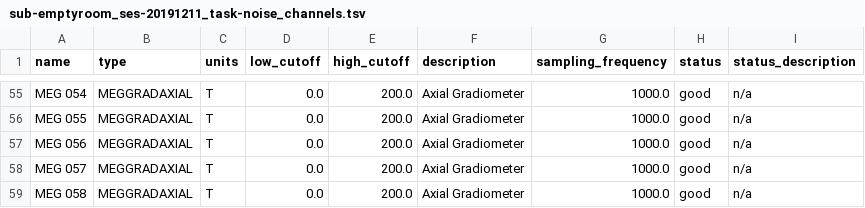
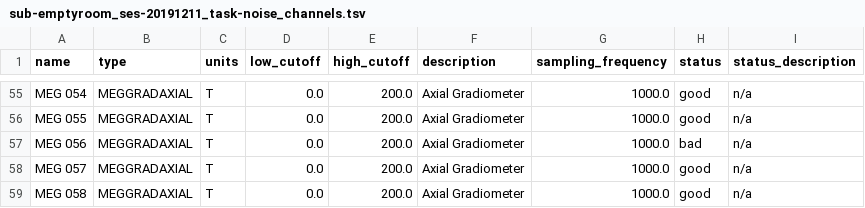
Before and after one commit to OpenNeuroDatasets-JSONLD/ds007870, a TSV file: sub-emptyroom/ses-20191211/meg/sub-emptyroom_ses-20191211_task-noise_channels.tsv, drawn as a sheet; only a part is shown, gaps mark what is left out.

Commit message:
[OpenNeuro] Recorded changes

```diff
--- a/sub-emptyroom/ses-20191211/meg/sub-emptyroom_ses-20191211_task-noise_channels.tsv
+++ b/sub-emptyroom/ses-20191211/meg/sub-emptyroom_ses-20191211_task-noise_channels.tsv
@@ -56,3 +56,3 @@ MEG 054	MEGGRADAXIAL	T	0.0	200.0	Axial Gradiometer	1000.0	good	n/a
 MEG 055	MEGGRADAXIAL	T	0.0	200.0	Axial Gradiometer	1000.0	good	n/a
-MEG 056	MEGGRADAXIAL	T	0.0	200.0	Axial Gradiometer	1000.0	good	n/a
+MEG 056	MEGGRADAXIAL	T	0.0	200.0	Axial Gradiometer	1000.0	bad	n/a
 MEG 057	MEGGRADAXIAL	T	0.0	200.0	Axial Gradiometer	1000.0	good	n/a
```
